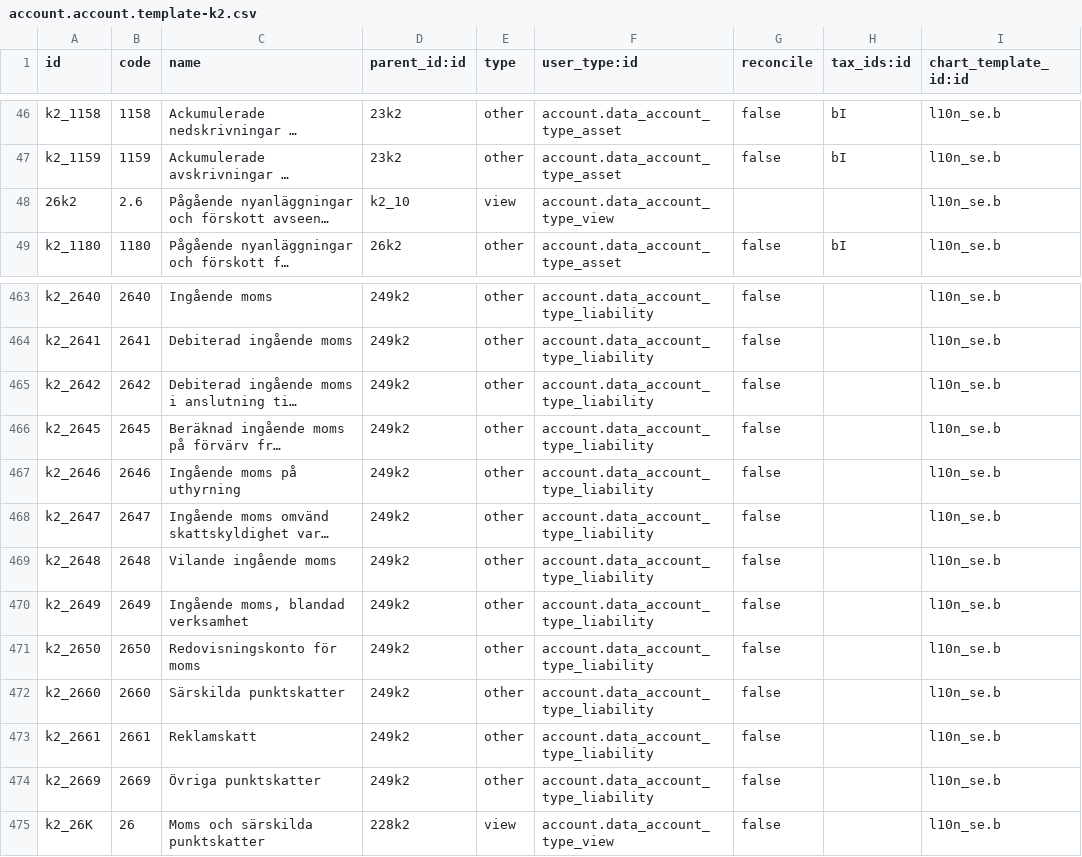
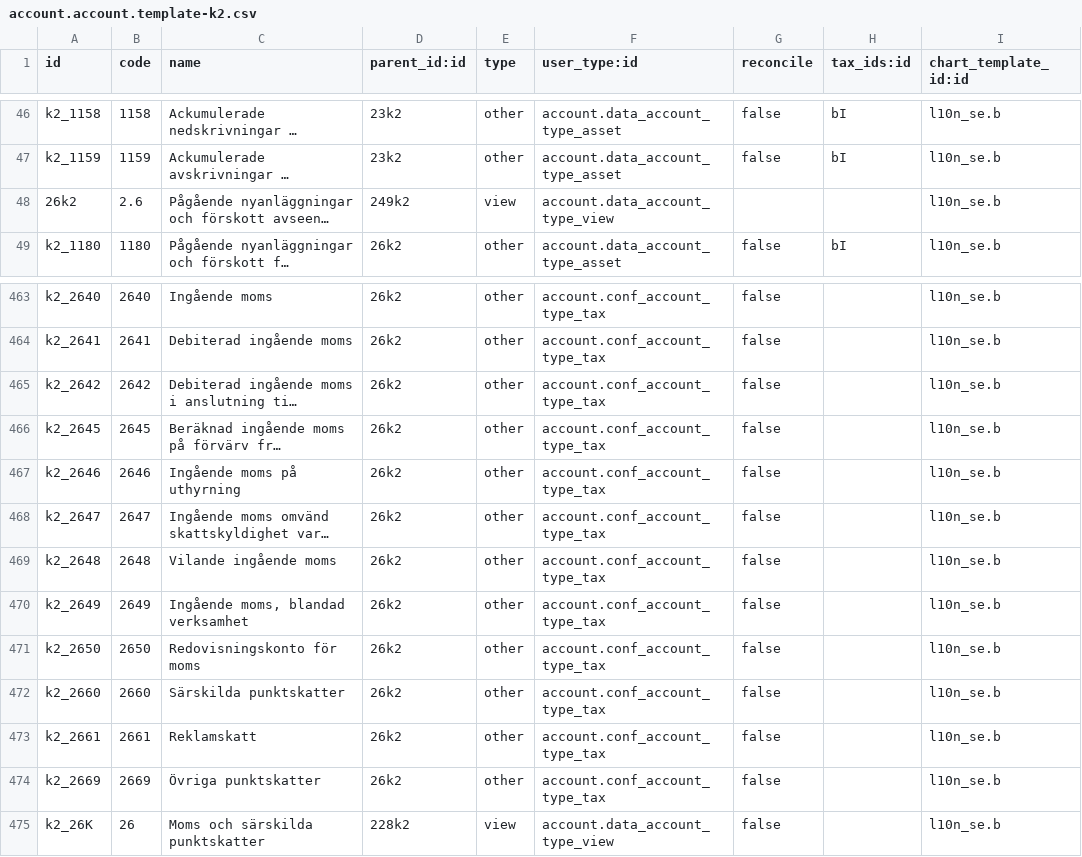
Before and after one commit to vertelab/odoo-l10n_se, a CSV file: l10n_se/data/account.account.template-k2.csv, drawn as a sheet; only a part is shown, gaps mark what is left out; long unchanged cells end in …; the diff covers the shown part only; the diff names each change by its address in the sheet, - before the commit and + after, or states it on an @@ line.

Commit message:
l10n_se: correct the account type and parent

```diff
--- a/l10n_se/data/account.account.template-k2.csv
+++ b/l10n_se/data/account.account.template-k2.csv
-D48 (parent_id:id): k2_10
+D48 (parent_id:id): 249k2
-D463:D474 (parent_id:id): 249k2
+D463:D474 (parent_id:id): 26k2
-F463:F474 (user_type:id): account.data_account_type_liability
+F463:F474 (user_type:id): account.conf_account_type_tax
```
Also changed, not shown: 54 edited cells elsewhere in this file, 3 other files.
